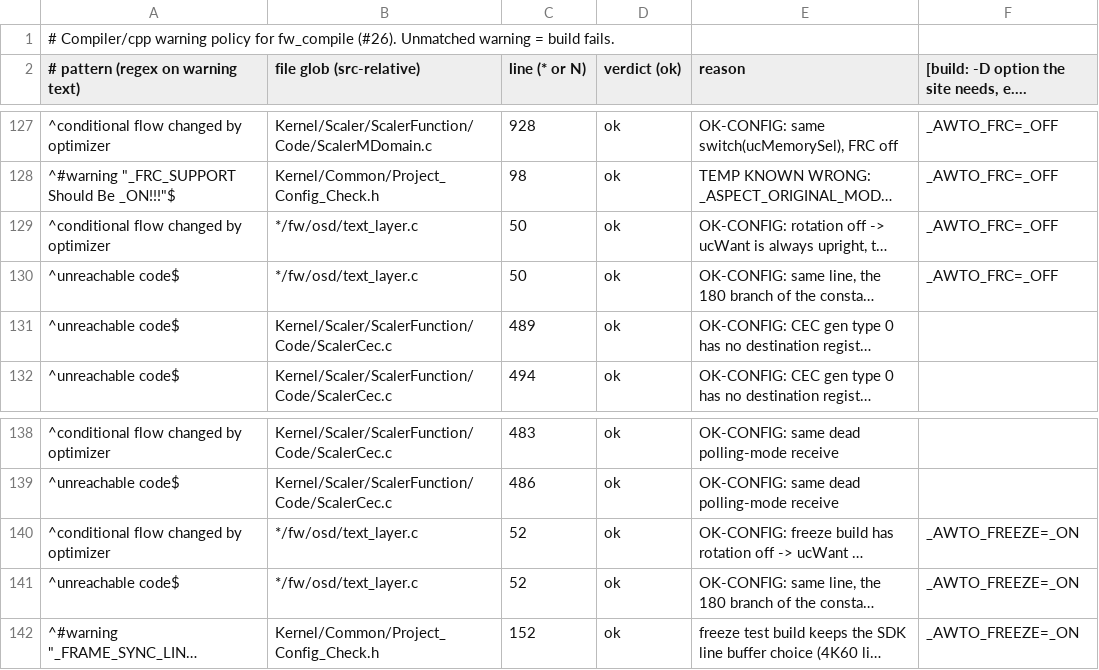
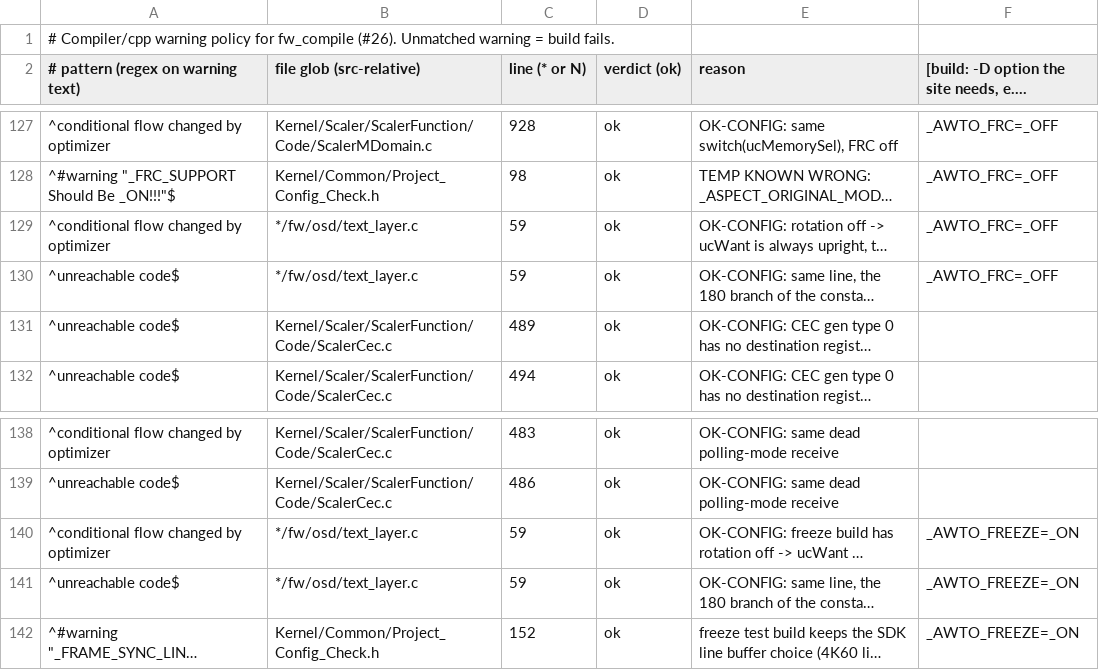
Before and after one commit to awto-au/awto-ddc, a TSV file: fw/warn_policy.tsv, drawn as a sheet; only a part is shown, gaps mark what is left out; long unchanged cells end in …; the diff names each change by its address in the sheet, - before the commit and + after, or states it on an @@ line.

```diff
--- a/fw/warn_policy.tsv
+++ b/fw/warn_policy.tsv
-C129:C130 (line (* or N)): 50
+C129:C130 (line (* or N)): 59
-C140:C141 (line (* or N)): 52
+C140:C141 (line (* or N)): 59
```
Also changed, not shown: 1 other file.
